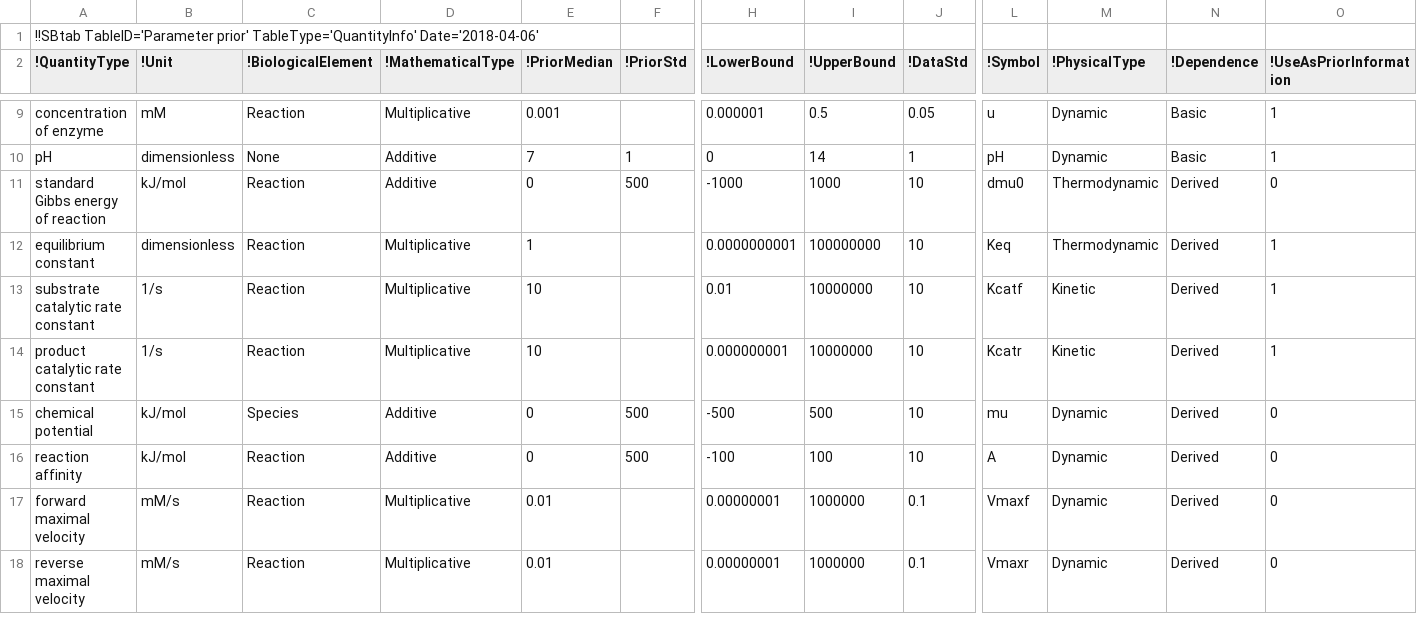
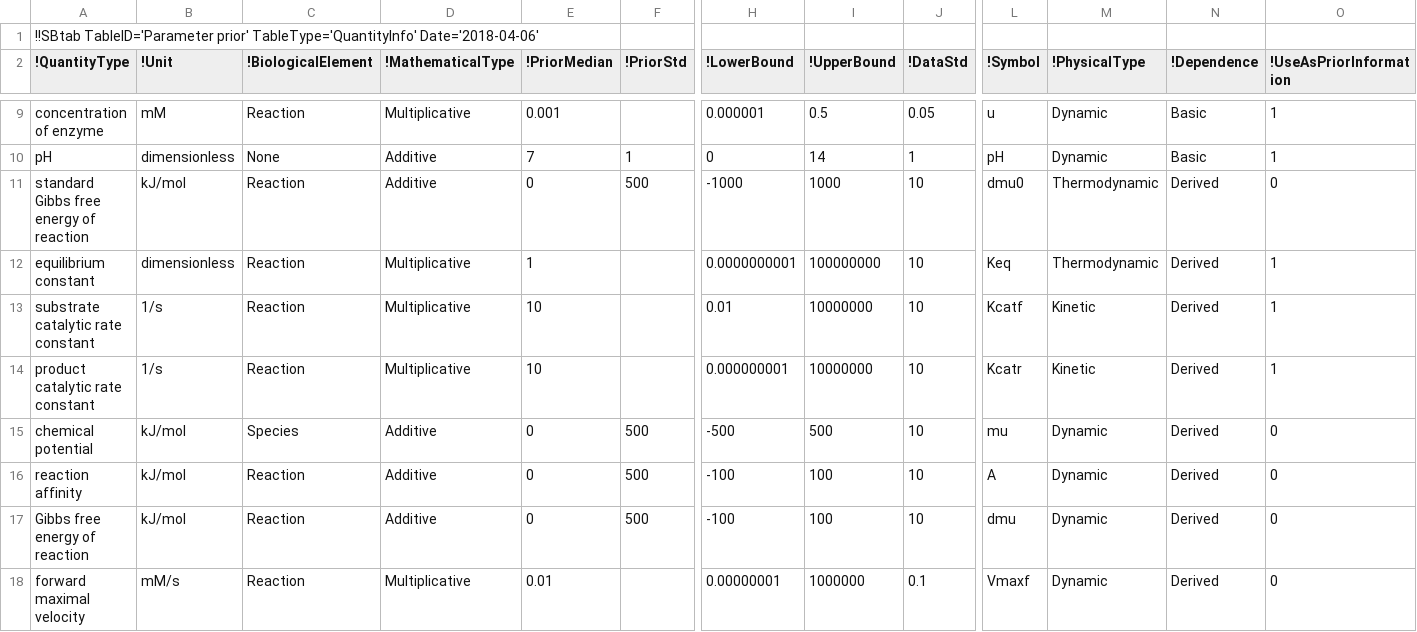
Before and after one commit to liebermeister/enzyme-cost-minimization, a TSV file: resources/data-files/data-prior/pb_prior.tsv, drawn as a sheet; only a part is shown, gaps mark what is left out; the shorter side is filled out with more unchanged rows; rows hold the shown columns only; the diff names each change by its address in the sheet, - before the commit and + after, or states it on an @@ line.

```diff
--- a/resources/data-files/data-prior/pb_prior.tsv
+++ b/resources/data-files/data-prior/pb_prior.tsv
-A11 (!QuantityType): standard Gibbs energy of reaction
+A11 (!QuantityType): standard Gibbs free energy of reaction
+row 17: Gibbs free energy of reaction | kJ/mol | Reaction | Additive | 0 | 500 | -100 | 100 | 10 | dmu | Dynamic | Derived | 0
```
Also changed, not shown: 9 other files.
